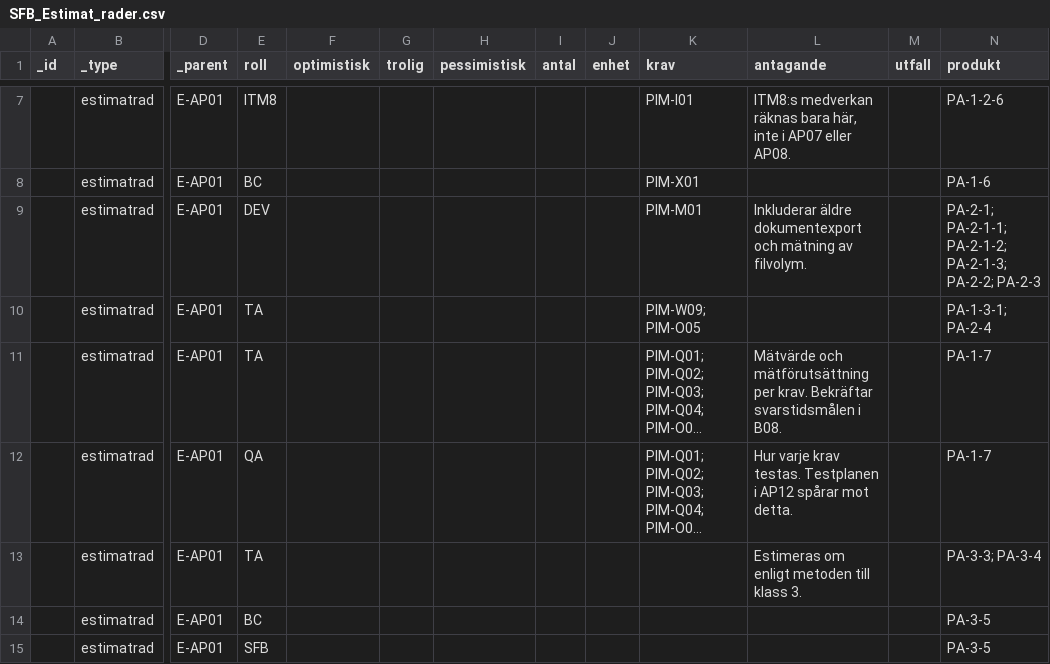
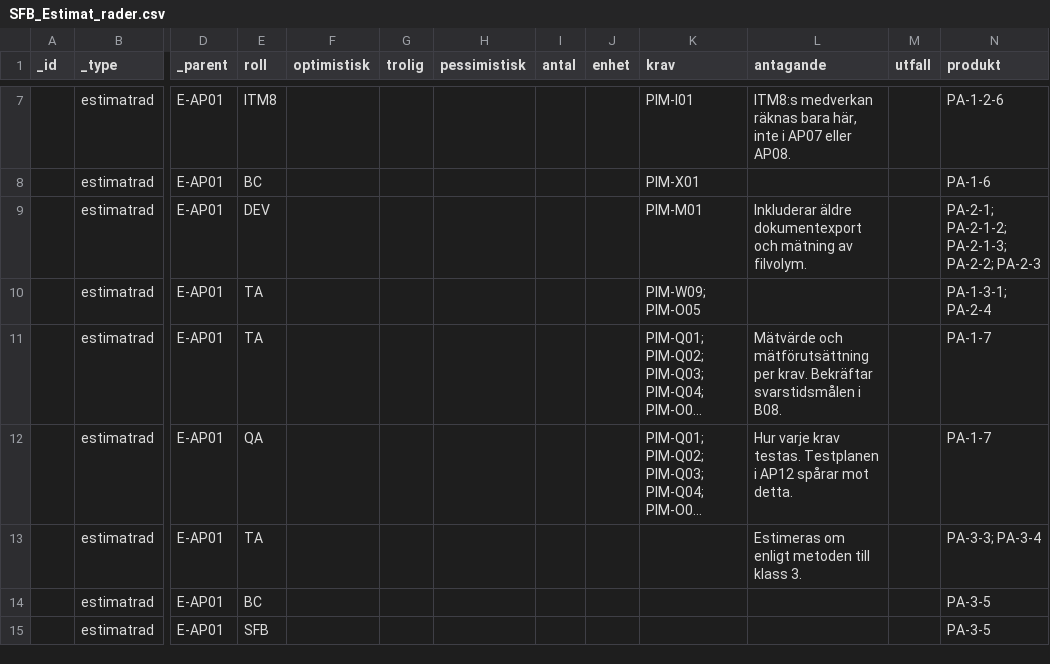
Before and after one commit to psu-vaimo/sfb, a CSV file: SFB_Estimat_rader.csv, drawn as a sheet; only a part is shown, gaps mark what is left out; long unchanged cells end in …; the diff names each change by its address in the sheet, - before the commit and + after, or states it on an @@ line.

```diff
--- a/SFB_Estimat_rader.csv
+++ b/SFB_Estimat_rader.csv
-N9 (produkt): PA-2-1; PA-2-1-1; PA-2-1-2; PA-2-1-3;…
+N9 (produkt): PA-2-1; PA-2-1-2; PA-2-1-3;…
```
Also changed, not shown: 2 other files.
